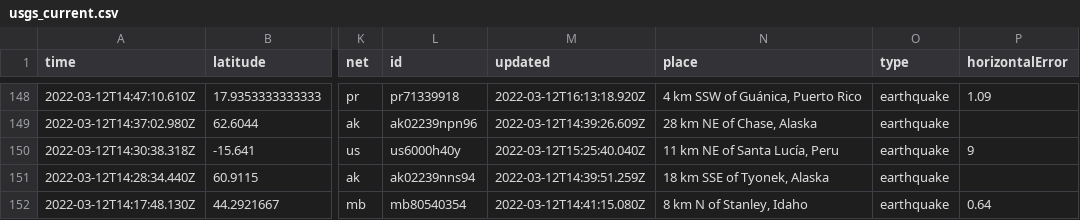
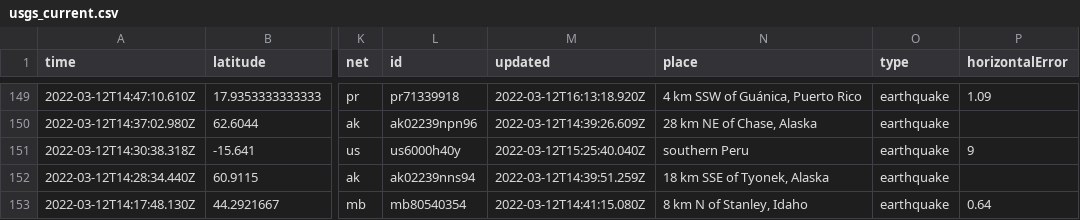
Before and after one commit to rachelll4/git-actions-nicar, a CSV file: usgs_current.csv, drawn as a sheet; only a part is shown, gaps mark what is left out; addresses are those after the commit; the diff covers the shown part only; the diff names each change by its address in the sheet, - before the commit and + after, or states it on an @@ line.

```diff
--- a/usgs_current.csv
+++ b/usgs_current.csv
-N151 (place): 11 km NE of Santa Lucía, Peru
+N151 (place): southern Peru
```
Also changed, not shown: 2 added rows, 4 removed rows and 9 edited cells elsewhere in this file.
